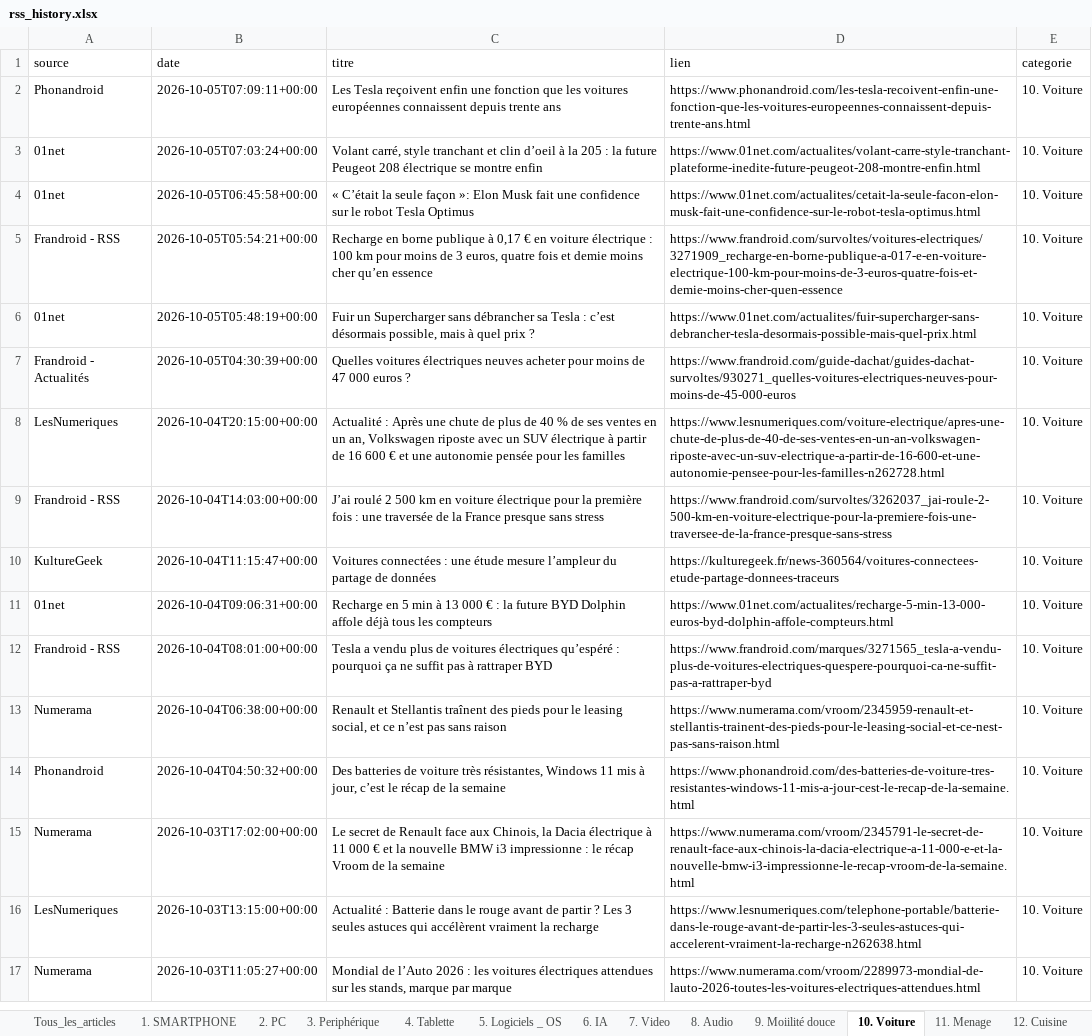
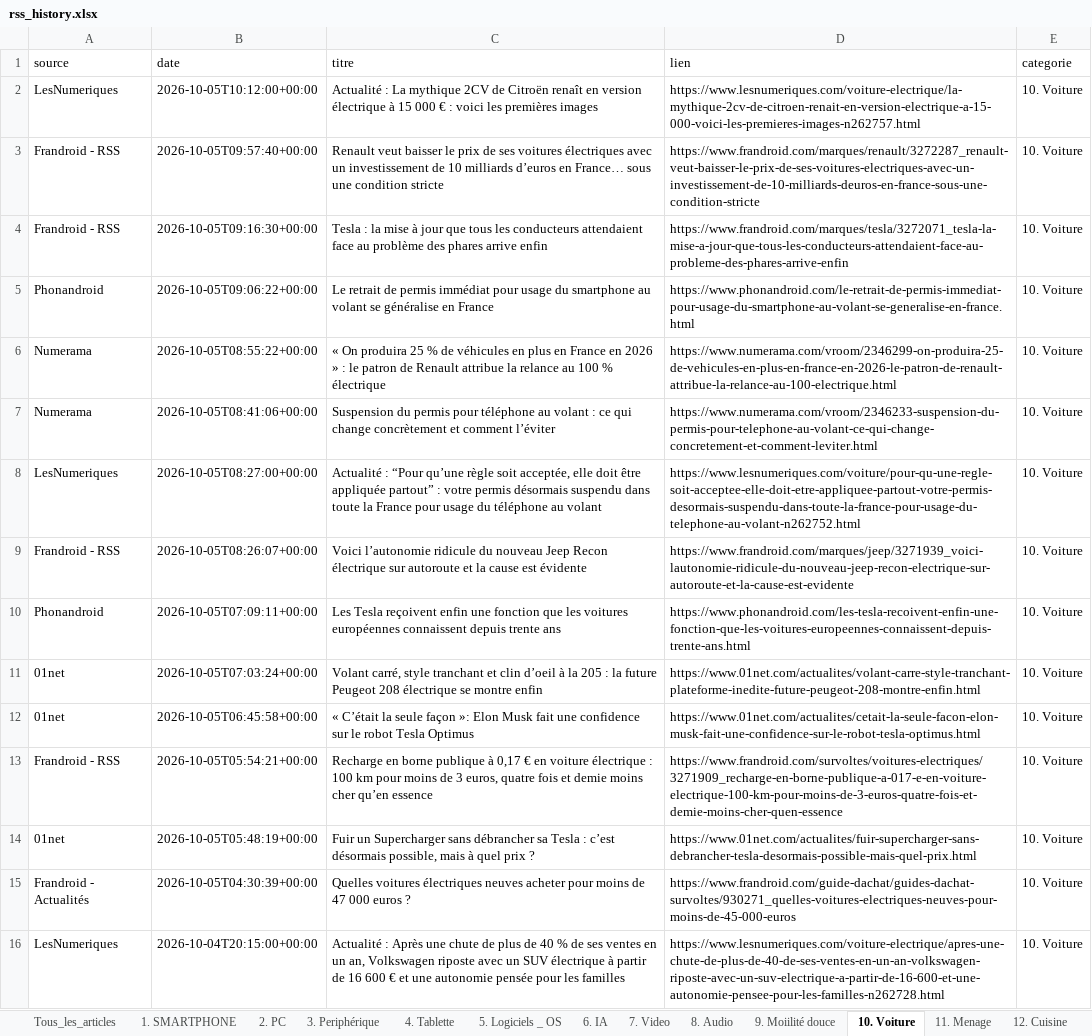
Before and after one commit to djhadef-star/rss-categories, an Excel workbook: output/rss_history.xlsx, sheet 10. Voiture, drawn as a sheet; only a part is shown; the shorter side is filled out with more unchanged rows; values as stored, in another font and other column widths than the file's, no borders; the diff names each change by its address in the sheet, - before the commit and + after, or states it on an @@ line.

```diff
--- a/output/rss_history.xlsx (sheet 10. Voiture)
+++ b/output/rss_history.xlsx (sheet 10. Voiture)
+row 2: LesNumeriques | 2026-10-05T10:12:00+00:00 | Actualité : La mythique 2CV de Citroën renaît en version électrique à 15 000 € : voici les premières images | https://www.lesnumeriques.com/voiture-electrique/la-mythique-2cv-de-citroen-renait-en-version-electrique-a-15-000-voici-les-premieres-images-n262757.html | 10. Voiture
+row 3: Frandroid - RSS | 2026-10-05T09:57:40+00:00 | Renault veut baisser le prix de ses voitures électriques avec un investissement de 10 milliards d’euros en France… sous une condition stricte | https://www.frandroid.com/marques/renault/3272287_renault-veut-baisser-le-prix-de-ses-voitures-electriques-avec-un-investissement-de-10-milliards-deuros-en-france-sous-une-condition-stricte | 10. Voiture
+row 4: Frandroid - RSS | 2026-10-05T09:16:30+00:00 | Tesla : la mise à jour que tous les conducteurs attendaient face au problème des phares arrive enfin | https://www.frandroid.com/marques/tesla/3272071_tesla-la-mise-a-jour-que-tous-les-conducteurs-attendaient-face-au-probleme-des-phares-arrive-enfin | 10. Voiture
+row 5: Phonandroid | 2026-10-05T09:06:22+00:00 | Le retrait de permis immédiat pour usage du smartphone au volant se généralise en France | https://www.phonandroid.com/le-retrait-de-permis-immediat-pour-usage-du-smartphone-au-volant-se-generalise-en-france.html | 10. Voiture
+row 6: Numerama | 2026-10-05T08:55:22+00:00 | « On produira 25 % de véhicules en plus en France en 2026 » : le patron de Renault attribue la relance au 100 % électrique | https://www.numerama.com/vroom/2346299-on-produira-25-de-vehicules-en-plus-en-france-en-2026-le-patron-de-renault-attribue-la-relance-au-100-electrique.html | 10. Voiture
+row 7: Numerama | 2026-10-05T08:41:06+00:00 | Suspension du permis pour téléphone au volant : ce qui change concrètement et comment l’éviter | https://www.numerama.com/vroom/2346233-suspension-du-permis-pour-telephone-au-volant-ce-qui-change-concretement-et-comment-leviter.html | 10. Voiture
+row 8: LesNumeriques | 2026-10-05T08:27:00+00:00 | Actualité : “Pour qu’une règle soit acceptée, elle doit être appliquée partout” : votre permis désormais suspendu dans toute la France pour usage du téléphone au volant | https://www.lesnumeriques.com/voiture/pour-qu-une-regle-soit-acceptee-elle-doit-etre-appliquee-partout-votre-permis-desormais-suspendu-dans-toute-la-france-pour-usage-du-telephone-au-volant-n262752.html | 10. Voiture
+row 9: Frandroid - RSS | 2026-10-05T08:26:07+00:00 | Voici l’autonomie ridicule du nouveau Jeep Recon électrique sur autoroute et la cause est évidente | https://www.frandroid.com/marques/jeep/3271939_voici-lautonomie-ridicule-du-nouveau-jeep-recon-electrique-sur-autoroute-et-la-cause-est-evidente | 10. Voiture
```
Also changed, not shown: sheet Tous_les_articles, sheet NON_CLASSE, sheet 19. Sponso, sheet 1. SMARTPHONE, sheet 16. actu jur et pol, sheet 2. PC, 11 more sheets, output/rss_history_2.xlsx, 2 other files.
